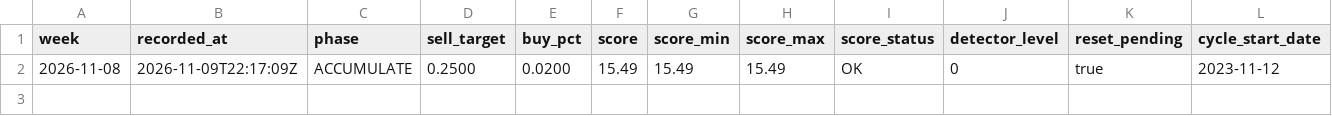
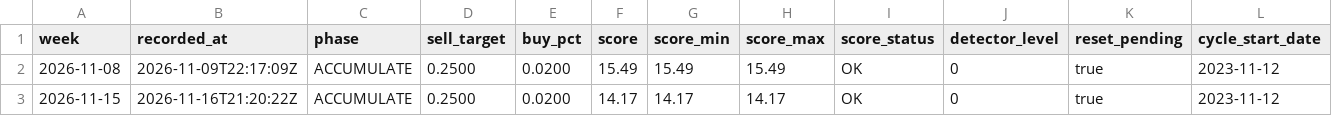
Before and after one commit to burizinho/bitsignal, a CSV file: data/verdicts/weekly_verdicts.csv, drawn as a sheet; only a part is shown; rows hold the shown columns only; the diff names each change by its address in the sheet, - before the commit and + after, or states it on an @@ line.

```diff
--- a/data/verdicts/weekly_verdicts.csv
+++ b/data/verdicts/weekly_verdicts.csv
+row 3: 2026-11-15 | 2026-11-16T21:20:22Z | ACCUMULATE | 0.2500 | 0.0200 | 14.17 | 14.17 | 14.17 | OK | 0 | true | 2023-11-12
```
Also changed, not shown: data/verdicts/weekly_verdicts_minimal.csv, data/verdicts/weekly_verdicts_v2.csv.
